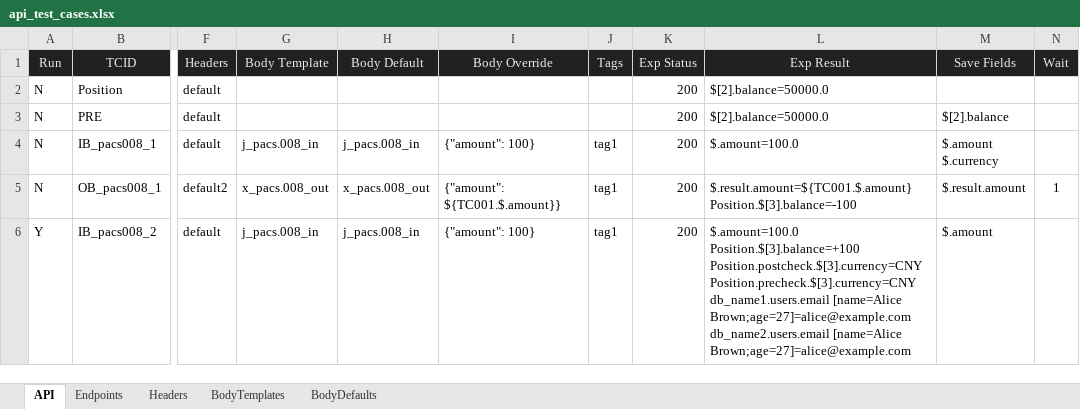
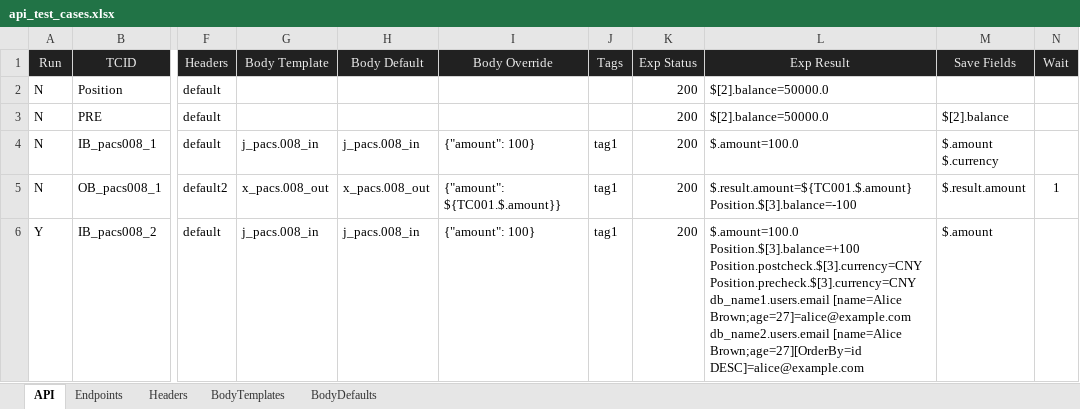
Before and after one commit to huangsx0213/e2e_test_framework, an Excel workbook: test_cases/api_test_cases.xlsx, sheet API, drawn as a sheet; only a part is shown, gaps mark what is left out; values as stored, in another font and other column widths than the file's, no borders; the diff names each change by its address in the sheet, - before the commit and + after, or states it on an @@ line.

```diff
--- a/test_cases/api_test_cases.xlsx (sheet API)
+++ b/test_cases/api_test_cases.xlsx (sheet API)
-L6 (Exp Result): …db_name2.users.email [name=Alice Brown;age=27]=alice@example.com
+L6 (Exp Result): …db_name2.users.email [name=Alice Brown;age=27][OrderBy=id DESC]=alice@example.com
```
Also changed, not shown: 2 other files.
